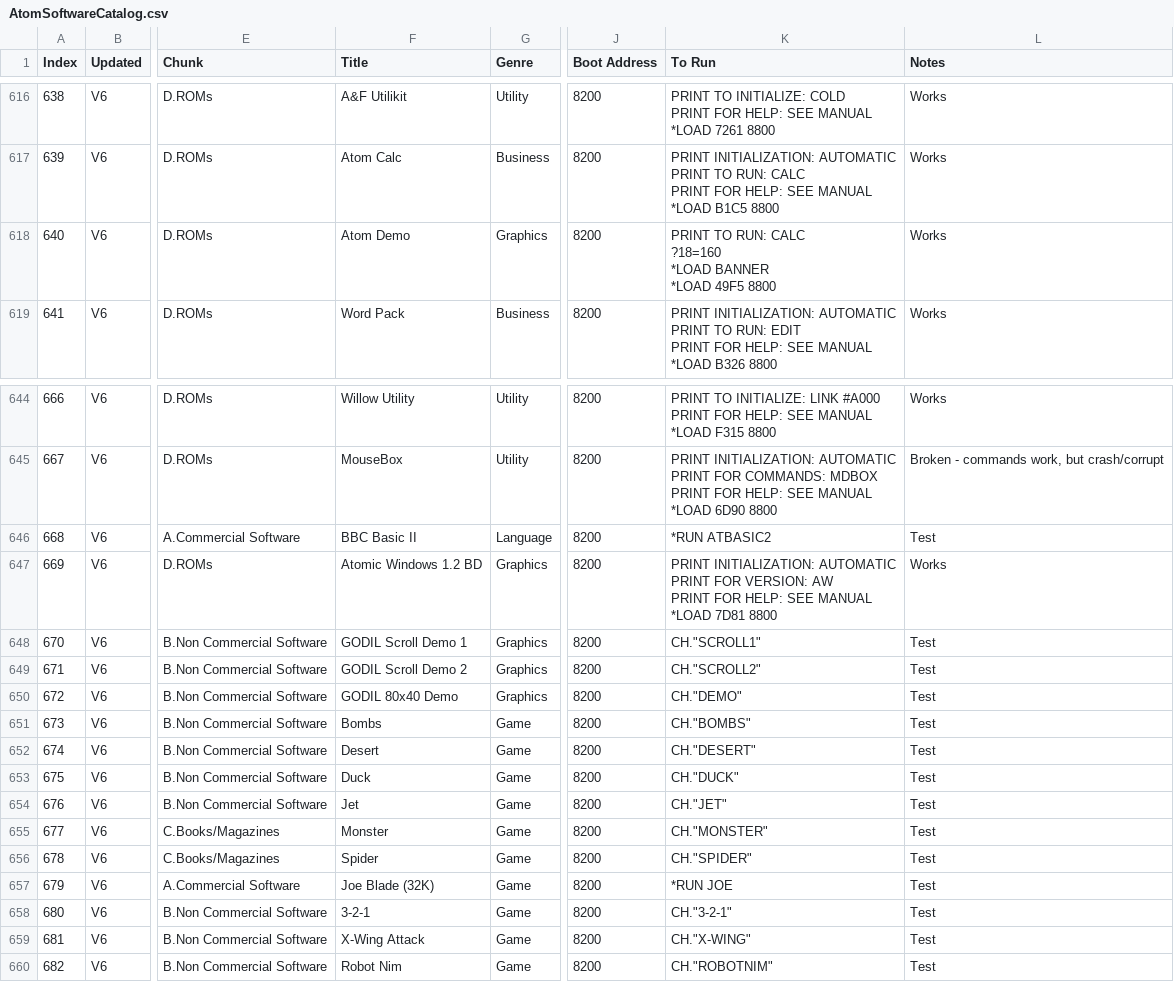
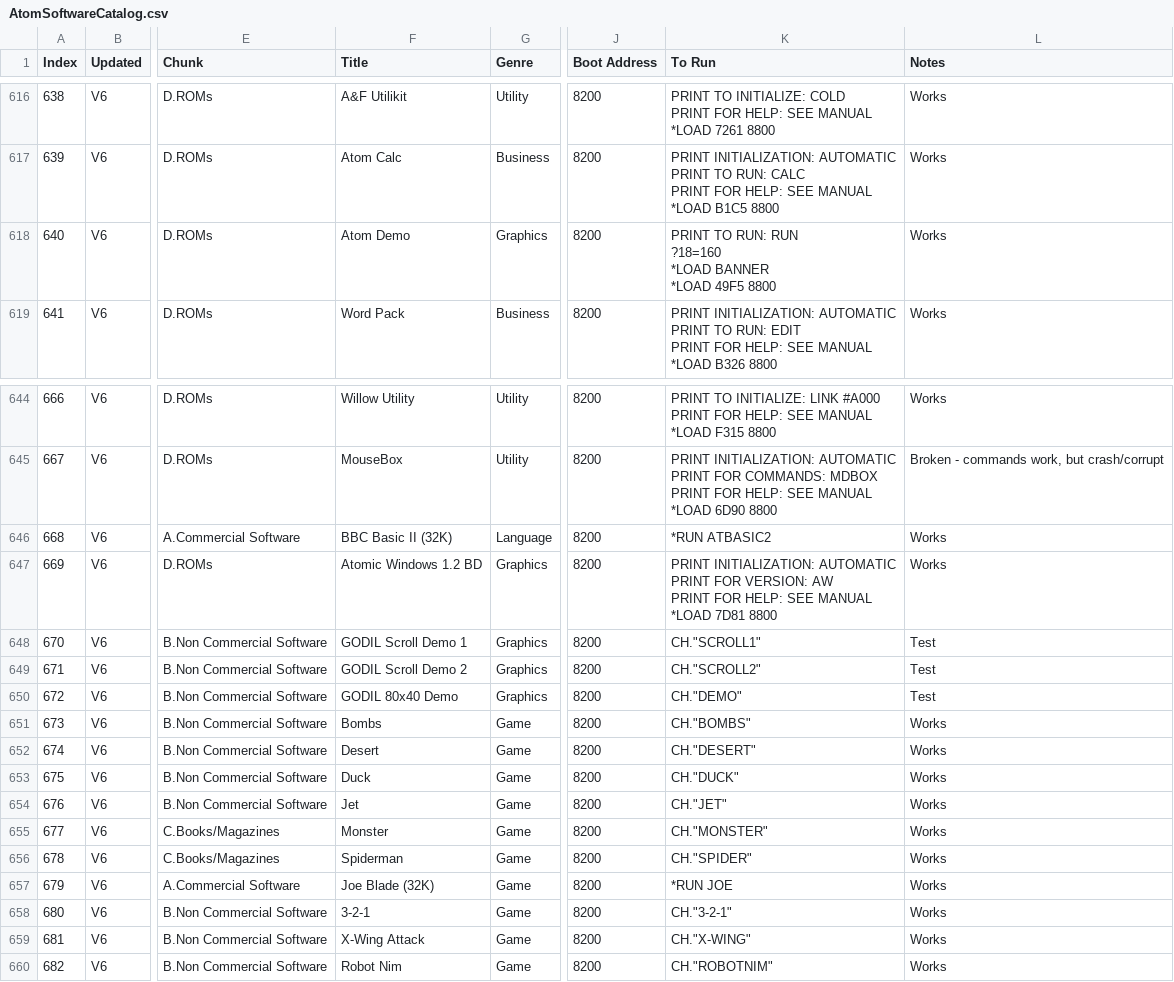
Before and after one commit to hoglet67/AtomSoftwareArchive, a CSV file: catalog/AtomSoftwareCatalog.csv, drawn as a sheet; only a part is shown, gaps mark what is left out; ↵ is a line break in a cell; the diff names each change by its address in the sheet, - before the commit and + after, or states it on an @@ line.

Commit message:
Minor tweaks to titles

```diff
--- a/catalog/AtomSoftwareCatalog.csv
+++ b/catalog/AtomSoftwareCatalog.csv
-K618 (To Run): …TO RUN: CALC ↵ ?18=160 ↵ *LOAD…
+K618 (To Run): …TO RUN: RUN ↵ ?18=160 ↵ *LOAD…
-F646 (Title): BBC Basic II
+F646 (Title): BBC Basic II (32K)
-L646 (Notes): Test
+L646 (Notes): Works
-L651:L660 (Notes): Test
+L651:L660 (Notes): Works
-F656 (Title): Spider
+F656 (Title): Spiderman
```
